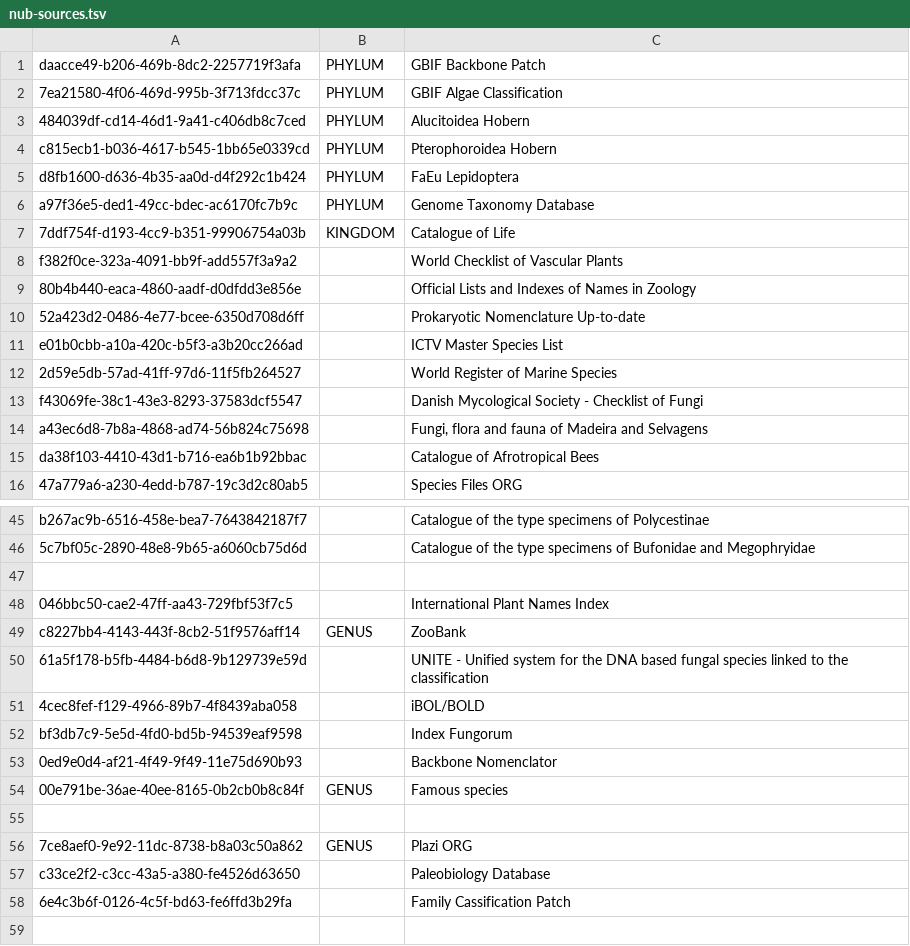
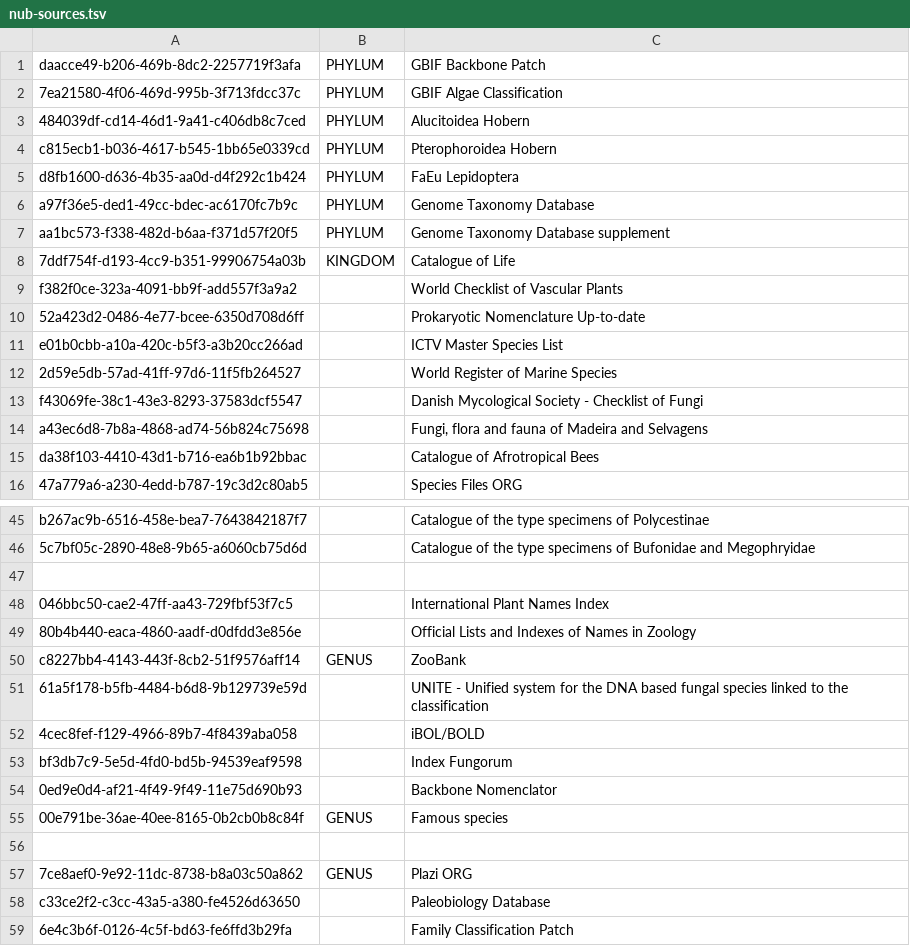
Before and after one commit to gbif/checklistbank, a TSV file: checklistbank-nub/nub-sources.tsv, drawn as a sheet; only a part is shown, gaps mark what is left out.

Commit message:
Add GTDB supplement and degrade Official Lists and Indexes of Names in Zoology

```diff
--- a/checklistbank-nub/nub-sources.tsv
+++ b/checklistbank-nub/nub-sources.tsv
@@ -6,5 +6,5 @@ d8fb1600-d636-4b35-aa0d-d4f292c1b424	PHYLUM	FaEu Lepidoptera
 a97f36e5-ded1-49cc-bdec-ac6170fc7b9c	PHYLUM	Genome Taxonomy Database
+aa1bc573-f338-482d-b6aa-f371d57f20f5	PHYLUM	Genome Taxonomy Database supplement
 7ddf754f-d193-4cc9-b351-99906754a03b	KINGDOM	Catalogue of Life
 f382f0ce-323a-4091-bb9f-add557f3a9a2		World Checklist of Vascular Plants
-80b4b440-eaca-4860-aadf-d0dfdd3e856e		Official Lists and Indexes of Names in Zoology
 52a423d2-0486-4e77-bcee-6350d708d6ff		Prokaryotic Nomenclature Up-to-date
@@ -48,2 +48,3 @@ b267ac9b-6516-458e-bea7-7643842187f7		Catalogue of the type specimens of Polyces
 046bbc50-cae2-47ff-aa43-729fbf53f7c5		International Plant Names Index
+80b4b440-eaca-4860-aadf-d0dfdd3e856e		Official Lists and Indexes of Names in Zoology
 c8227bb4-4143-443f-8cb2-51f9576aff14	GENUS	ZooBank
@@ -57,2 +58,2 @@ bf3db7c9-5e5d-4fd0-bd5b-94539eaf9598		Index Fungorum
 c33ce2f2-c3cc-43a5-a380-fe4526d63650		Paleobiology Database
-6e4c3b6f-0126-4c5f-bd63-fe6ffd3b29fa		Family Cassification Patch
+6e4c3b6f-0126-4c5f-bd63-fe6ffd3b29fa		Family Classification Patch
```
